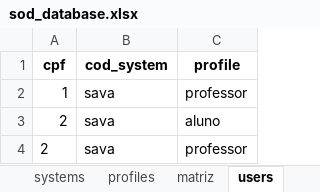
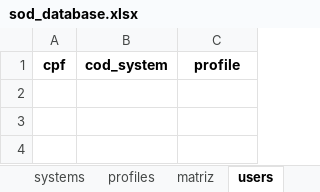
Before and after one commit to wueliton/duty-shield, an Excel workbook: db/sod_database.xlsx, sheet users, drawn as a sheet; values as stored, in another font and other column widths than the file's, no borders; the diff names each change by its address in the sheet, - before the commit and + after, or states it on an @@ line.

```diff
--- a/db/sod_database.xlsx (sheet users)
+++ b/db/sod_database.xlsx (sheet users)
-row 2: 1 | sava | professor
-row 3: 2 | sava | aluno
-row 4: 2 | sava | professor
```
Also changed, not shown: sheet profiles, sheet systems, sheet matriz, 2 other files.
